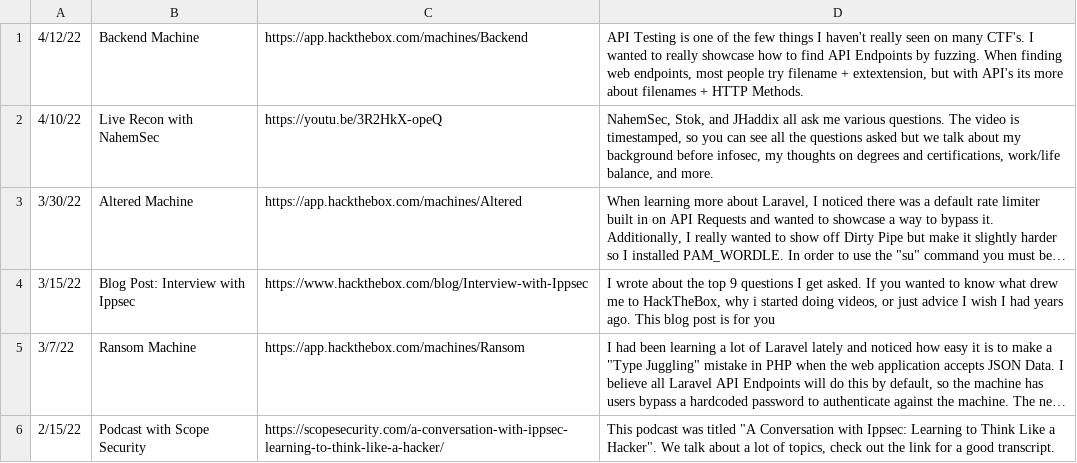
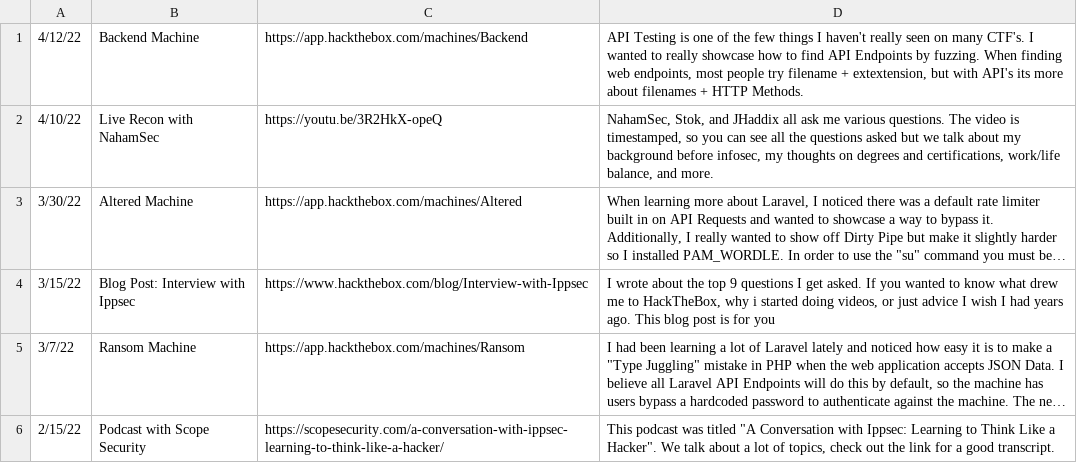
Before and after one commit to IppSec/ippsec.github.io, a CSV file: contributions/contributions.csv, drawn as a sheet; only a part is shown; long unchanged cells end in …; the diff names each change by its address in the sheet, - before the commit and + after, or states it on an @@ line.

Commit message:
updated dataset

```diff
--- a/contributions/contributions.csv
+++ b/contributions/contributions.csv
-B2: Live Recon with NahemSec
+B2: Live Recon with NahamSec
-D2: NahemSec, Stok, and…
+D2: NahamSec, Stok, and…
```
Also changed, not shown: 2 other files.
